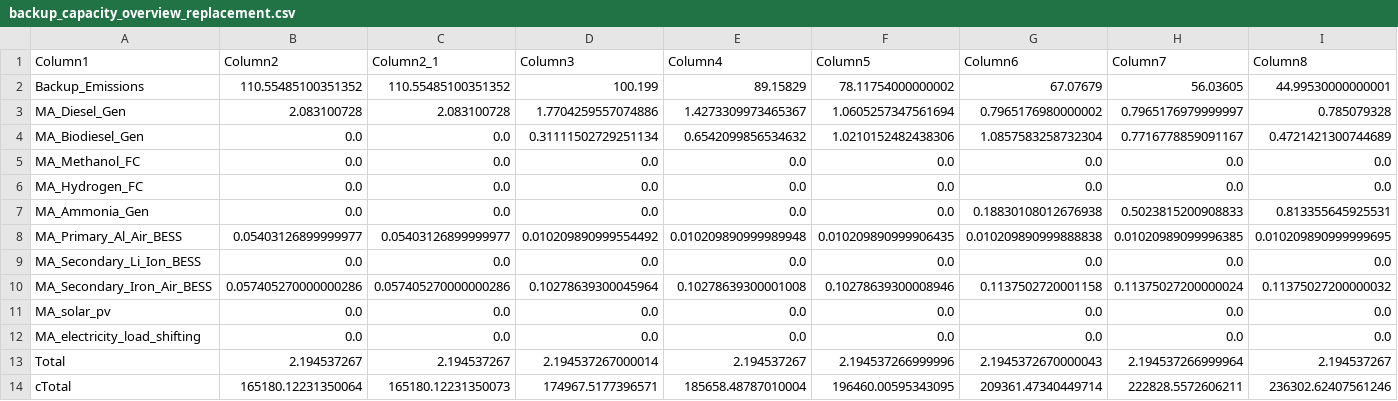
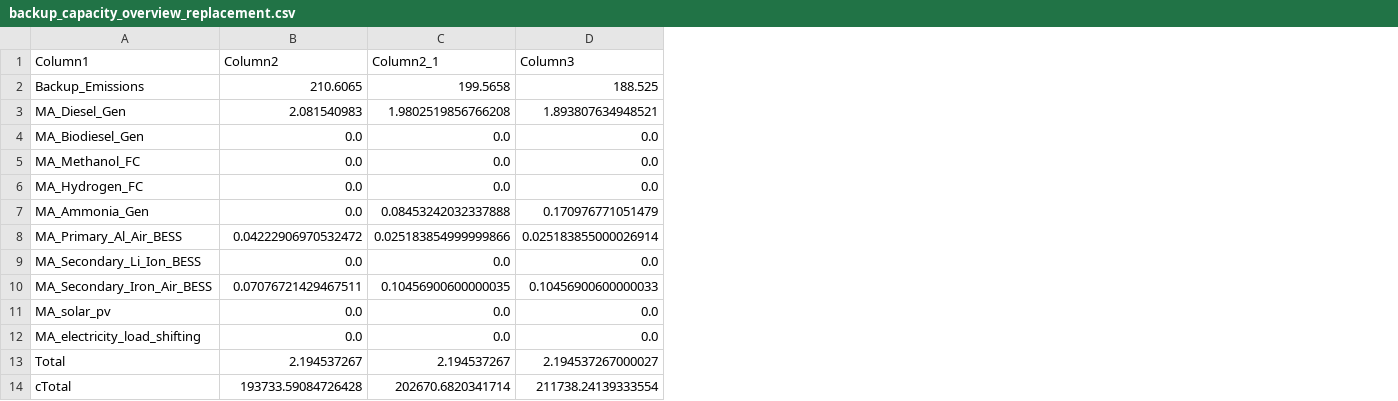
Before and after one commit to JonasSchweiger/GenX_Jonas, a CSV file: backup_capacity_overview_replacement.csv, drawn as a sheet; only a part is shown; the diff covers the shown part only; the diff names each change by its address in the sheet, - before the commit and + after, or states it on an @@ line.

```diff
--- a/backup_capacity_overview_replacement.csv
+++ b/backup_capacity_overview_replacement.csv
-column E (Column4), rows 2-14: 89.15829 | 1.4273309973465367 | 0.6542099856534632 | 0.0 | 0.0 | 0.0 | 0.010209890999989948 | 0.0 | 0.10278639300001008 | 0.0 | 0.0 | 2.194537267 | 185658.48787010004
-column F (Column5), rows 2-14: 78.11754000000002 | 1.0605257347561694 | 1.0210152482438306 | 0.0 | 0.0 | 0.0 | 0.010209890999906435 | 0.0 | 0.10278639300008946 | 0.0 | 0.0 | 2.194537266999996 | 196460.00595343095
-column G (Column6), rows 2-14: 67.07679 | 0.7965176980000002 | 1.0857583258732304 | 0.0 | 0.0 | 0.18830108012676938 | 0.010209890999888838 | 0.0 | 0.1137502720001158 | 0.0 | 0.0 | 2.1945372670000043 | 209361.47340449714
-column H (Column7), rows 2-14: 56.03605 | 0.7965176979999997 | 0.7716778859091167 | 0.0 | 0.0 | 0.5023815200908833 | 0.01020989099996385 | 0.0 | 0.11375027200000024 | 0.0 | 0.0 | 2.194537266999964 | 222828.5572606211
-column I (Column8), rows 2-14: 44.99530000000001 | 0.785079328 | 0.4721421300744689 | 0.0 | 0.0 | 0.813355645925531 | 0.010209890999999695 | 0.0 | 0.11375027200000032 | 0.0 | 0.0 | 2.194537267 | 236302.62407561246
-B2 (Column2): 110.55485100351352
+B2 (Column2): 210.6065
-C2 (Column2_1): 110.55485100351352
+C2 (Column2_1): 199.5658
-D2 (Column3): 100.199
+D2 (Column3): 188.525
-B3 (Column2): 2.083100728
+B3 (Column2): 2.081540983
-C3 (Column2_1): 2.083100728
+C3 (Column2_1): 1.9802519856766208
-D3 (Column3): 1.7704259557074886
+D3 (Column3): 1.893807634948521
-D4 (Column3): 0.31111502729251134
+D4 (Column3): 0.0
-C7 (Column2_1): 0.0
+C7 (Column2_1): 0.08453242032337888
-D7 (Column3): 0.0
+D7 (Column3): 0.170976771051479
-B8 (Column2): 0.05403126899999977
+B8 (Column2): 0.04222906970532472
-C8 (Column2_1): 0.05403126899999977
+C8 (Column2_1): 0.025183854999999866
-D8 (Column3): 0.010209890999554492
+D8 (Column3): 0.025183855000026914
-B10 (Column2): 0.057405270000000286
+B10 (Column2): 0.07076721429467511
-C10 (Column2_1): 0.057405270000000286
+C10 (Column2_1): 0.10456900600000035
-D10 (Column3): 0.10278639300045964
+D10 (Column3): 0.10456900600000033
-D13 (Column3): 2.194537267000014
+D13 (Column3): 2.194537267000027
-B14 (Column2): 165180.12231350064
+B14 (Column2): 193733.59084726428
-C14 (Column2_1): 165180.12231350073
+C14 (Column2_1): 202670.6820341714
-D14 (Column3): 174967.5177396571
+D14 (Column3): 211738.24139333554
```
Also changed, not shown: 9 removed columns elsewhere in this file, backup_systems/03_real_demand_sec_batteries/resources/Thermal.csv, 3 other files.
